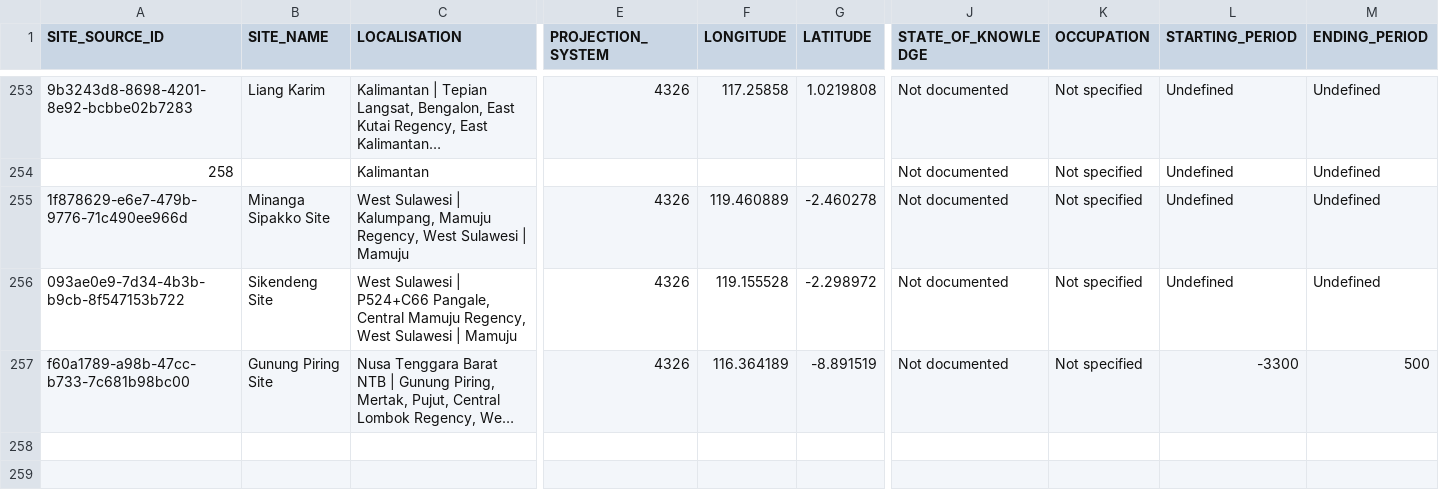
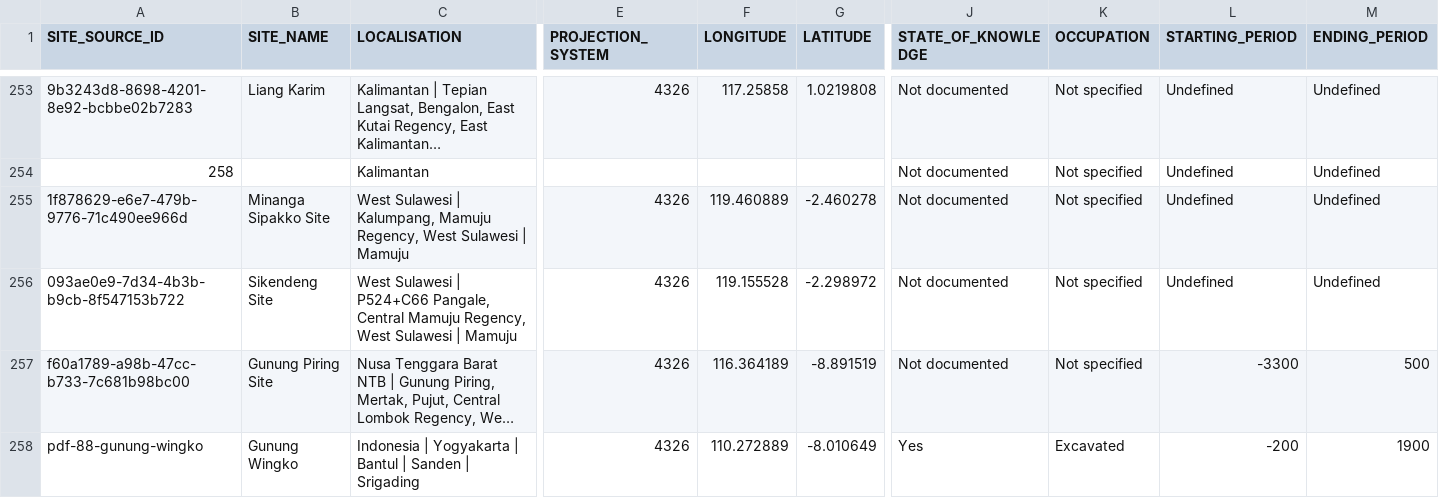
Before and after one commit to CataIvancov/IPAD_ArkeOpen, a CSV file: arke-platform/data/airtable-to-arkeogis-v4-site-only.csv, drawn as a sheet; only a part is shown, gaps mark what is left out; long unchanged cells end in …; rows hold the shown columns only; the diff names each change by its address in the sheet, - before the commit and + after, or states it on an @@ line.

```diff
--- a/arke-platform/data/airtable-to-arkeogis-v4-site-only.csv
+++ b/arke-platform/data/airtable-to-arkeogis-v4-site-only.csv
+row 258: pdf-88-gunung-wingko | Gunung Wingko | Indonesia | Yogyakarta | Bantul | Sanden | Srigading | 4326 | 110.272889 | -8.010649 | Yes | Excavated | -200 | 1900
```
Also changed, not shown: arke-platform/data/drive-site-images-detail.csv, 32 other files.
